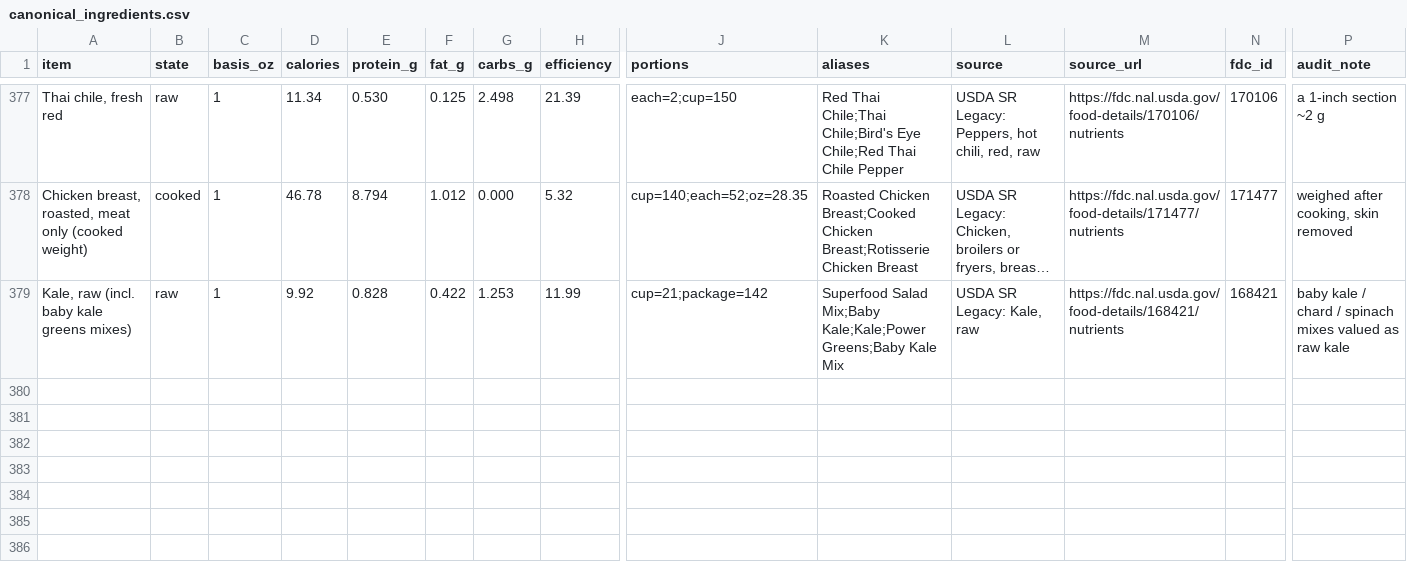
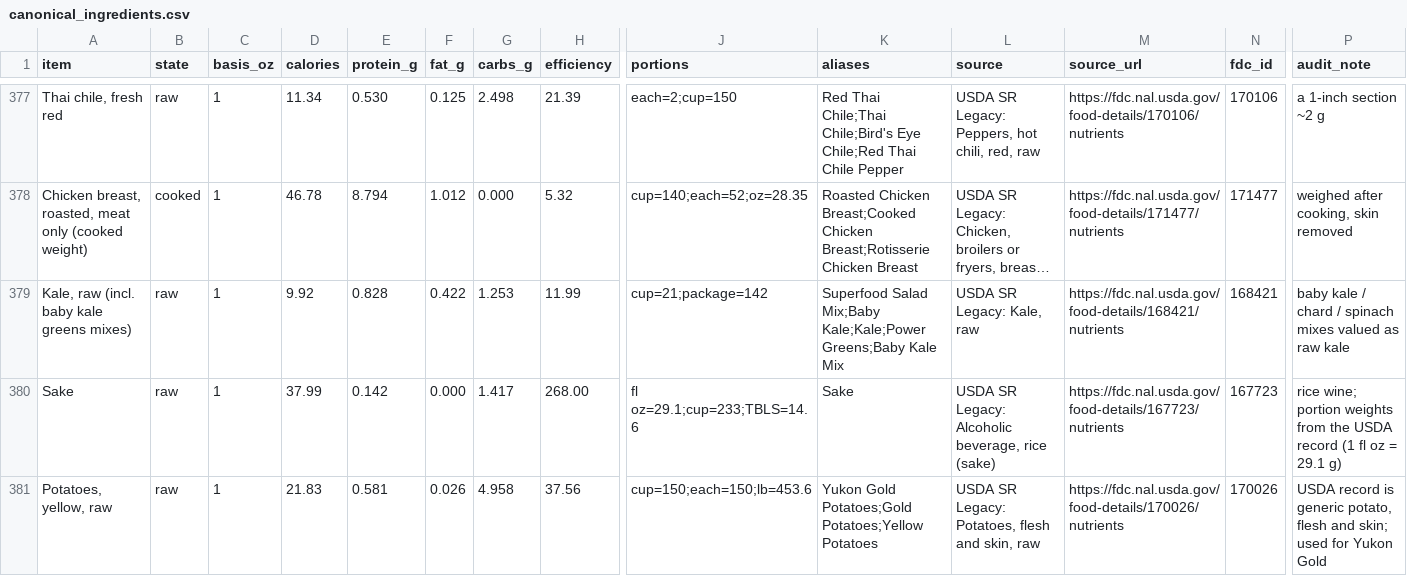
Before and after one commit to ThomasFamilyBot/Chef, a CSV file: data/canonical_ingredients.csv, drawn as a sheet; only a part is shown, gaps mark what is left out; long unchanged cells end in …; rows hold the shown columns only; the diff covers the shown part only; the diff names each change by its address in the sheet, - before the commit and + after, or states it on an @@ line.

```diff
--- a/data/canonical_ingredients.csv
+++ b/data/canonical_ingredients.csv
+row 380: Sake | raw | 1 | 37.99 | 0.142 | 0.000 | 1.417 | 268.00 | fl oz=29.1;cup=233;TBLS=14.6 | Sake | USDA SR Legacy: Alcoholic beverage, rice (sake) | https://fdc.nal.usda.gov/food-details/167723/nutrients | 167723 | rice wine; portion weights from the USDA record (1 fl oz = 29.1 g)
+row 381: Potatoes, yellow, raw | raw | 1 | 21.83 | 0.581 | 0.026 | 4.958 | 37.56 | cup=150;each=150;lb=453.6 | Yukon Gold Potatoes;Gold Potatoes;Yellow Potatoes | USDA SR Legacy: Potatoes, flesh and skin, raw | https://fdc.nal.usda.gov/food-details/170026/nutrients | 170026 | USDA record is generic potato, flesh and skin; used for Yukon Gold
```
Also changed, not shown: 1 added row and 1 edited cell elsewhere in this file, 2 other files.
